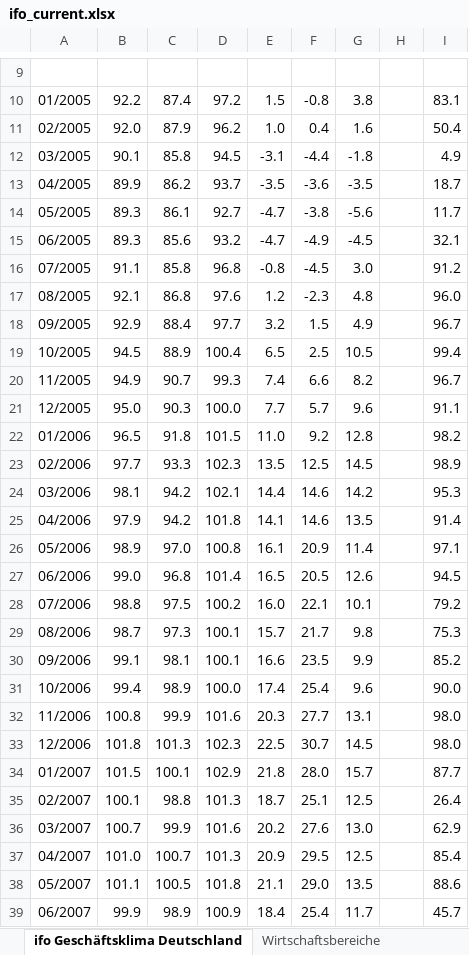
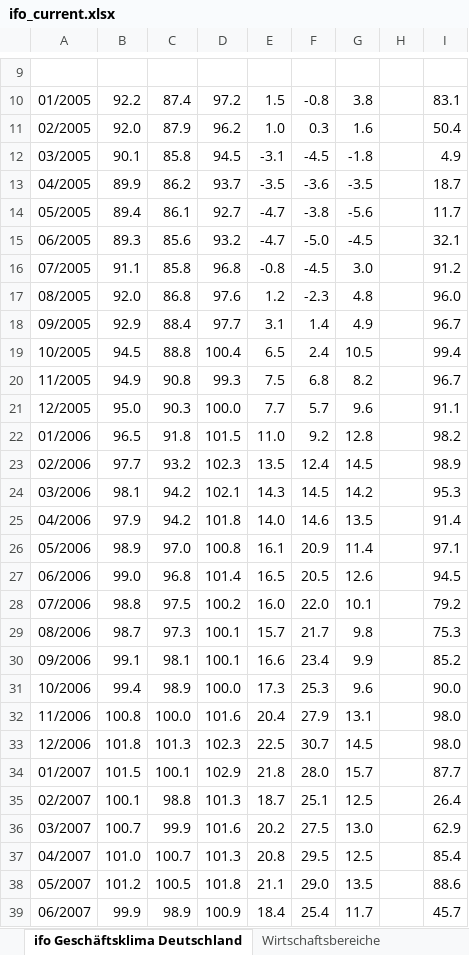
Before and after one commit to philippotto-hauber/nowcast-bip-ger, an Excel workbook: Echtzeitdatensatz/raw data/ifo/ifo_current.xlsx, sheet ifo Geschäftsklima Deutschland, drawn as a sheet; only a part is shown, gaps mark what is left out; values as stored, in another font and other column widths than the file's, no borders; the diff covers the shown part only; the diff names each change by its address in the sheet, - before the commit and + after, or states it on an @@ line.

```diff
--- a/Echtzeitdatensatz/raw data/ifo/ifo_current.xlsx (sheet ifo Geschäftsklima Deutschland)
+++ b/Echtzeitdatensatz/raw data/ifo/ifo_current.xlsx (sheet ifo Geschäftsklima Deutschland)
-F11: 0.4
+F11: 0.3
-F12: -4.4
+F12: -4.5
-B14: 89.3
+B14: 89.4
-F15: -4.9
+F15: -5.0
-B17: 92.1
+B17: 92.0
-E18: 3.2
+E18: 3.1
-F18: 1.5
+F18: 1.4
-C19: 88.9
+C19: 88.8
-F19: 2.5
+F19: 2.4
-C20: 90.7
+C20: 90.8
-E20: 7.4
+E20: 7.5
-F20: 6.6
+F20: 6.8
-C23: 93.3
+C23: 93.2
-F23: 12.5
+F23: 12.4
-E24: 14.4
+E24: 14.3
-F24: 14.6
+F24: 14.5
-E25: 14.1
+E25: 14.0
-F28: 22.1
+F28: 22.0
-F30: 23.5
+F30: 23.4
-E31: 17.4
+E31: 17.3
-F31: 25.4
+F31: 25.3
-C32: 99.9
+C32: 100.0
-E32: 20.3
+E32: 20.4
-F32: 27.7
+F32: 27.9
-F36: 27.6
+F36: 27.5
-E37: 20.9
+E37: 20.8
-B38: 101.1
+B38: 101.2
```
Also changed, not shown: 1 added row and 277 edited cells elsewhere in this sheet, sheet Wirtschaftsbereiche, 3 other files.
